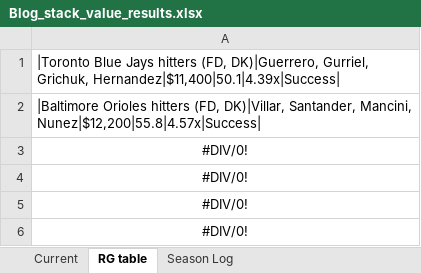
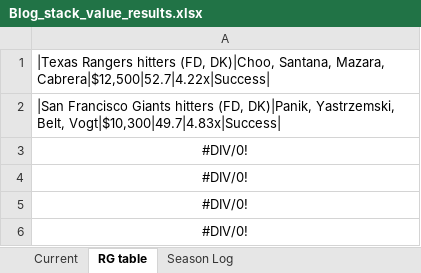
Before and after one commit to tscoggan/dfs-tools, an Excel workbook: dfs-tools/build/Blog_stack_value_results.xlsx, sheet RG table, drawn as a sheet; values as stored, in another font and other column widths than the file's, no borders; the diff names each change by its address in the sheet, - before the commit and + after, or states it on an @@ line.

```diff
--- a/dfs-tools/build/Blog_stack_value_results.xlsx (sheet RG table)
+++ b/dfs-tools/build/Blog_stack_value_results.xlsx (sheet RG table)
-A1: |Toronto Blue Jays hitters (FD, DK)|Guerrero, Gurriel, Grichuk, Hernandez|$11,400|50.1|4.39x|Success|
+A1: |Texas Rangers hitters (FD, DK)|Choo, Santana, Mazara, Cabrera|$12,500|52.7|4.22x|Success|
-A2: |Baltimore Orioles hitters (FD, DK)|Villar, Santander, Mancini, Nunez|$12,200|55.8|4.57x|Success|
+A2: |San Francisco Giants hitters (FD, DK)|Panik, Yastrzemski, Belt, Vogt|$10,300|49.7|4.83x|Success|
```
Also changed, not shown: sheet Current, sheet Season Log, 3 other files.
